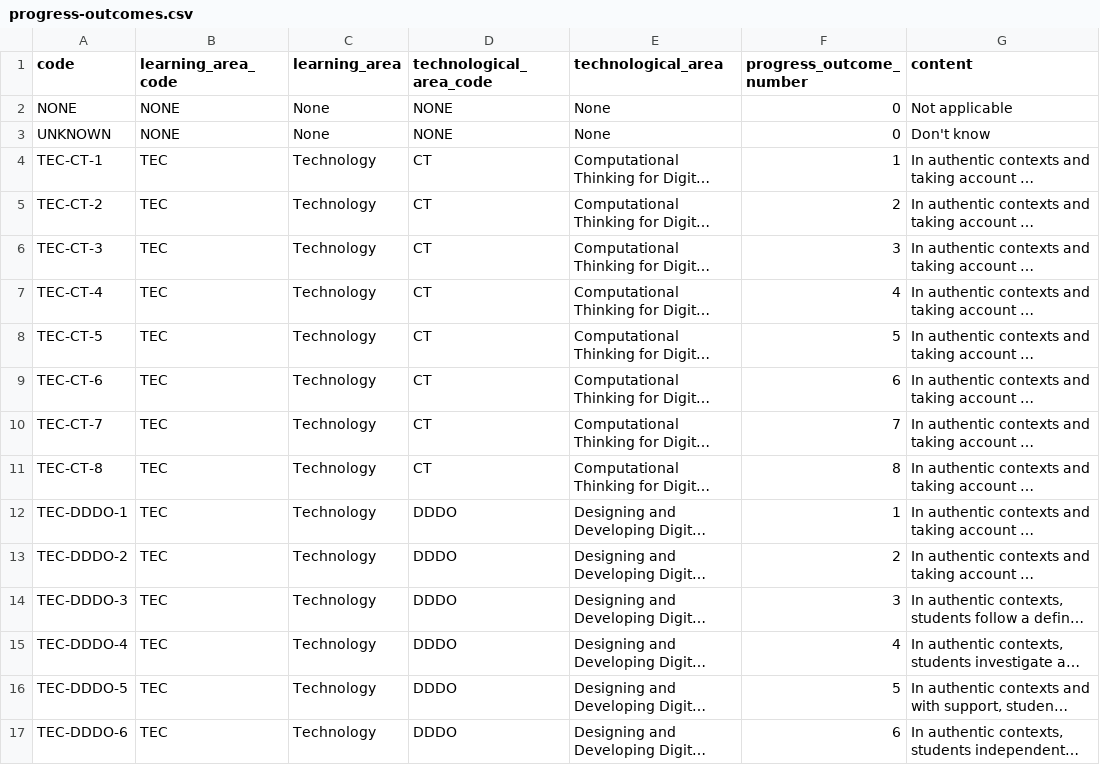
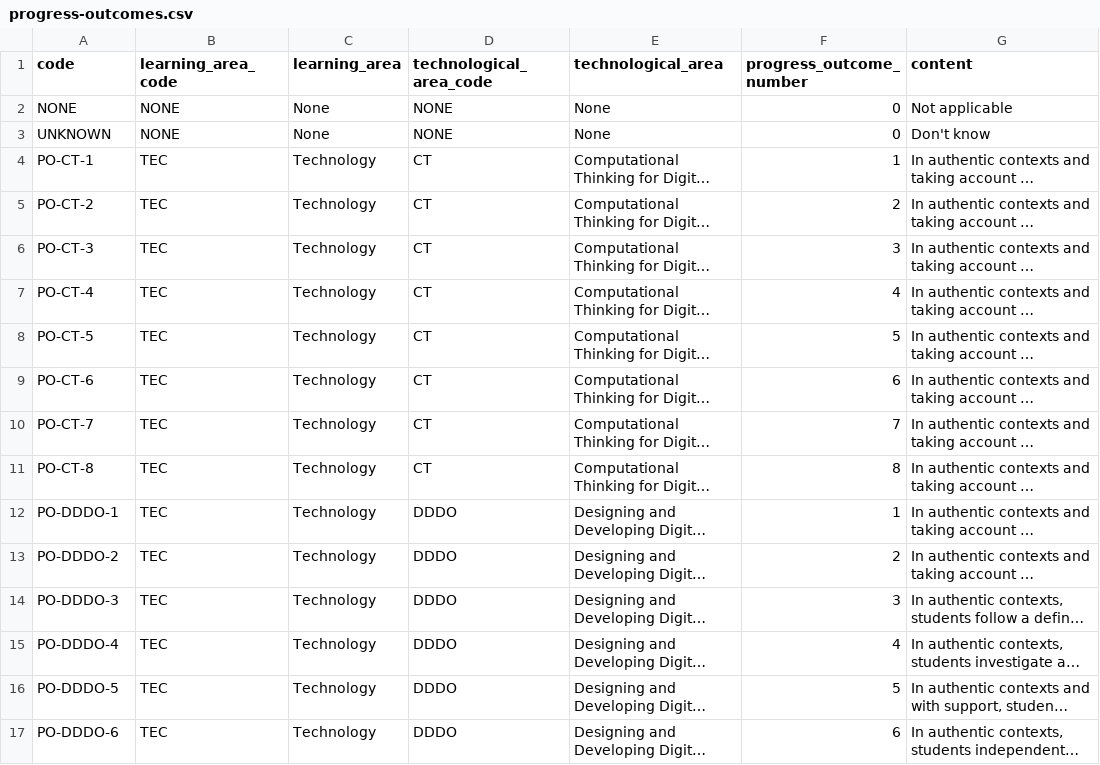
Before and after one commit to uccser/dthm4kaiako, a CSV file: dthm4kaiako/poet/content/progress-outcomes.csv, drawn as a sheet; long unchanged cells end in …; the diff names each change by its address in the sheet, - before the commit and + after, or states it on an @@ line.

Commit message:
Finish design of PO table

```diff
--- a/dthm4kaiako/poet/content/progress-outcomes.csv
+++ b/dthm4kaiako/poet/content/progress-outcomes.csv
-A4 (code): TEC-CT-1
+A4 (code): PO-CT-1
-A5 (code): TEC-CT-2
+A5 (code): PO-CT-2
-A6 (code): TEC-CT-3
+A6 (code): PO-CT-3
-A7 (code): TEC-CT-4
+A7 (code): PO-CT-4
-A8 (code): TEC-CT-5
+A8 (code): PO-CT-5
-A9 (code): TEC-CT-6
+A9 (code): PO-CT-6
-A10 (code): TEC-CT-7
+A10 (code): PO-CT-7
-A11 (code): TEC-CT-8
+A11 (code): PO-CT-8
-A12 (code): TEC-DDDO-1
+A12 (code): PO-DDDO-1
-A13 (code): TEC-DDDO-2
+A13 (code): PO-DDDO-2
-A14 (code): TEC-DDDO-3
+A14 (code): PO-DDDO-3
-A15 (code): TEC-DDDO-4
+A15 (code): PO-DDDO-4
-A16 (code): TEC-DDDO-5
+A16 (code): PO-DDDO-5
-A17 (code): TEC-DDDO-6
+A17 (code): PO-DDDO-6
```
Also changed, not shown: 4 other files.
